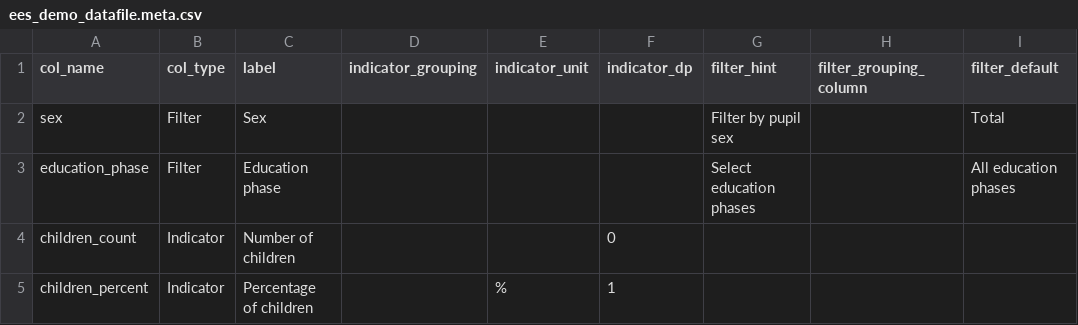
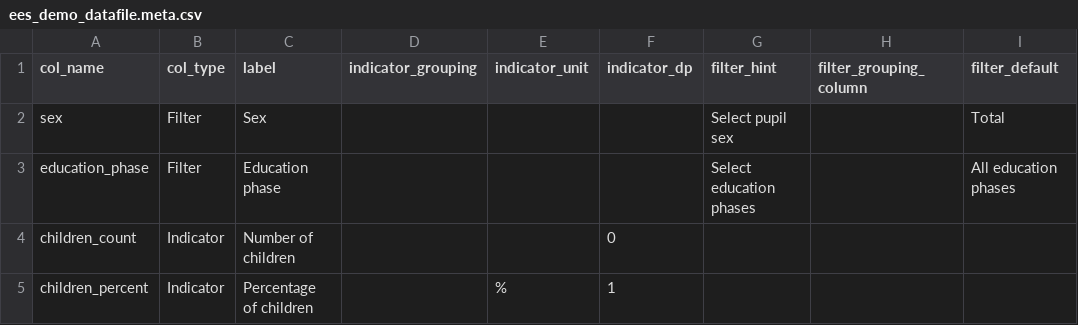
Before and after one commit to dfe-analytical-services/analysts-guide, a CSV file: data_examples/ees_demo_datafile.meta.csv, drawn as a sheet.

```diff
--- a/data_examples/ees_demo_datafile.meta.csv
+++ b/data_examples/ees_demo_datafile.meta.csv
@@ -1,3 +1,3 @@
 col_name,col_type,label,indicator_grouping,indicator_unit,indicator_dp,filter_hint,filter_grouping_column,filter_default
-sex,Filter,Sex,,,,Filter by pupil sex,,Total
+sex,Filter,Sex,,,,Select pupil sex,,Total
 education_phase,Filter,Education phase,,,,Select education phases,,All education phases
```
Also changed, not shown: resources/open-data-standards/pupil-enrolments.csv, resources/open-data-standards/pupil-source.csv, 9 other files.
